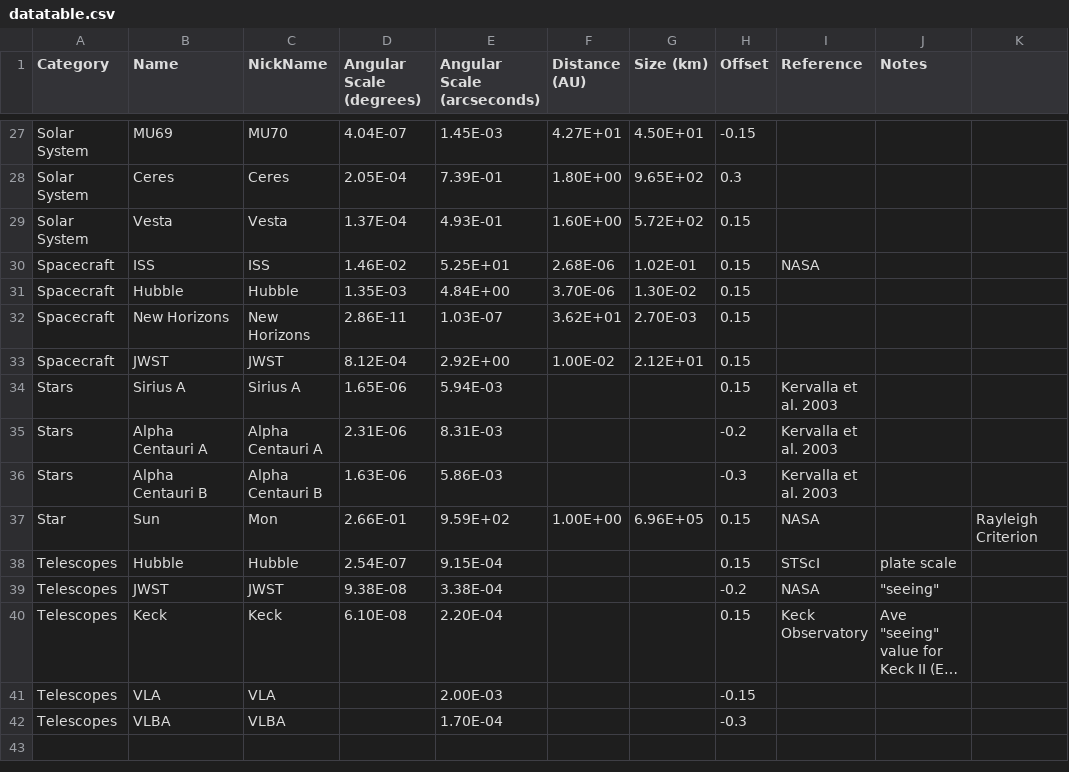
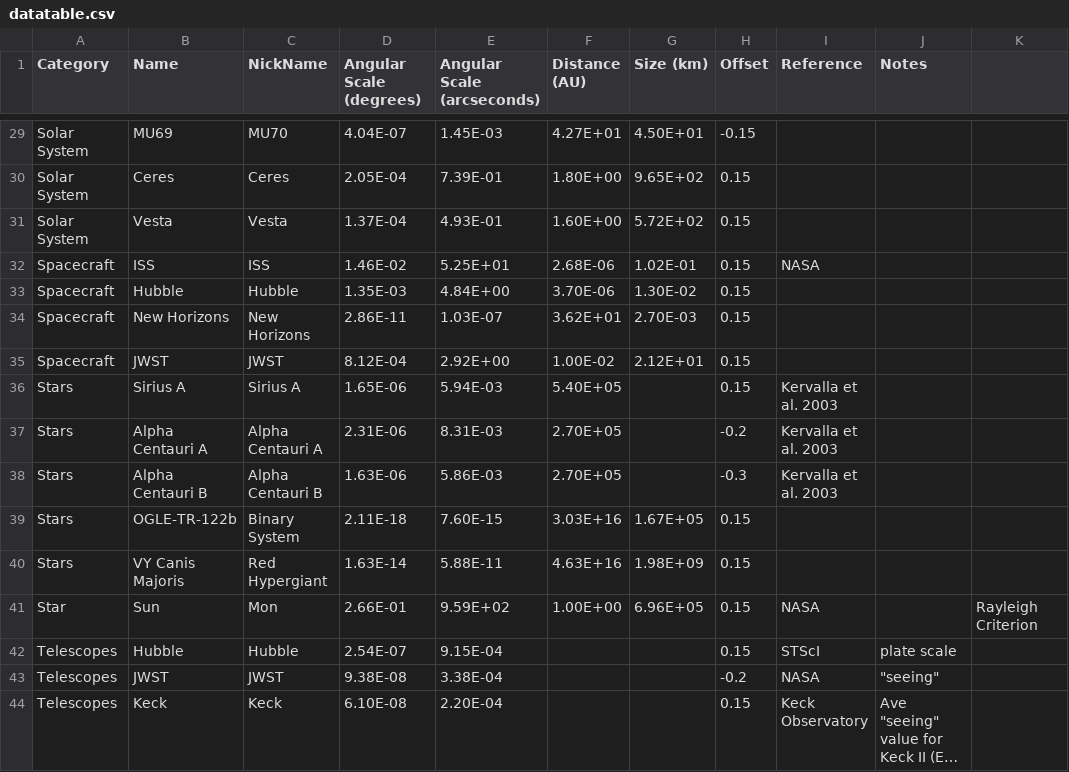
Before and after one commit to mpbusch/obsastr, a CSV file: datatable.csv, drawn as a sheet; only a part is shown, gaps mark what is left out; long unchanged cells end in …; removed rows and columns are numbered as before the commit, all else as after; the diff covers the shown part only; the diff names each change by its address in the sheet, - before the commit and + after, or states it on an @@ line.

Commit message:
Changing y-axis to distance, for some reason having changed this, adding labels back in breaks everything

```diff
--- a/datatable.csv
+++ b/datatable.csv
-H30 (Offset): 0.3
+H30 (Offset): 0.15
-F36 (Distance (AU)): (empty)
+F36 (Distance (AU)): 5.40E+05
-F37:F38 (Distance (AU)): (empty)
+F37:F38 (Distance (AU)): 2.70E+05
+row 39: Stars | OGLE-TR-122b | Binary System | 2.11E-18 | 7.60E-15 | 3.03E+16 | 1.67E+05 | 0.15
+row 40: Stars | VY Canis Majoris | Red Hypergiant | 1.63E-14 | 5.88E-11 | 4.63E+16 | 1.98E+09 | 0.15
-row 41: Telescopes | VLA | VLA |  | 2.00E-03 |  |  | -0.15
-row 42: Telescopes | VLBA | VLBA |  | 1.70E-04 |  |  | -0.3
```
Also changed, not shown: 4 added rows, 2 removed rows and 8 edited cells elsewhere in this file, 2 other files.
